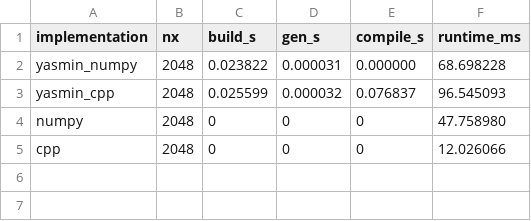
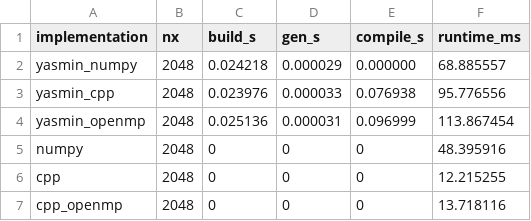
Before and after one commit to saschafp/yasmin, a CSV file: benchmarks/outputs/raw/csv/laplacian_2048.csv, drawn as a sheet.

Commit message:
Added laplacian with openmp backend and openmp reference implementation, updated benchmark sizes

```diff
--- a/benchmarks/outputs/raw/csv/laplacian_2048.csv
+++ b/benchmarks/outputs/raw/csv/laplacian_2048.csv
@@ -1,5 +1,7 @@
 implementation,nx,build_s,gen_s,compile_s,runtime_ms
-yasmin_numpy,2048,0.023822,0.000031,0.000000,68.698228
-yasmin_cpp,2048,0.025599,0.000032,0.076837,96.545093
-numpy,2048,0,0,0,47.758980
-cpp,2048,0,0,0,12.026066
+yasmin_numpy,2048,0.024218,0.000029,0.000000,68.885557
+yasmin_cpp,2048,0.023976,0.000033,0.076938,95.776556
+yasmin_openmp,2048,0.025136,0.000031,0.096999,113.867454
+numpy,2048,0,0,0,48.395916
+cpp,2048,0,0,0,12.215255
+cpp_openmp,2048,0,0,0,13.718116
```
Also changed, not shown: benchmarks/outputs/raw/csv/laplacian_1024.csv, benchmarks/outputs/raw/csv/laplacian_128.csv, 9 other files.
